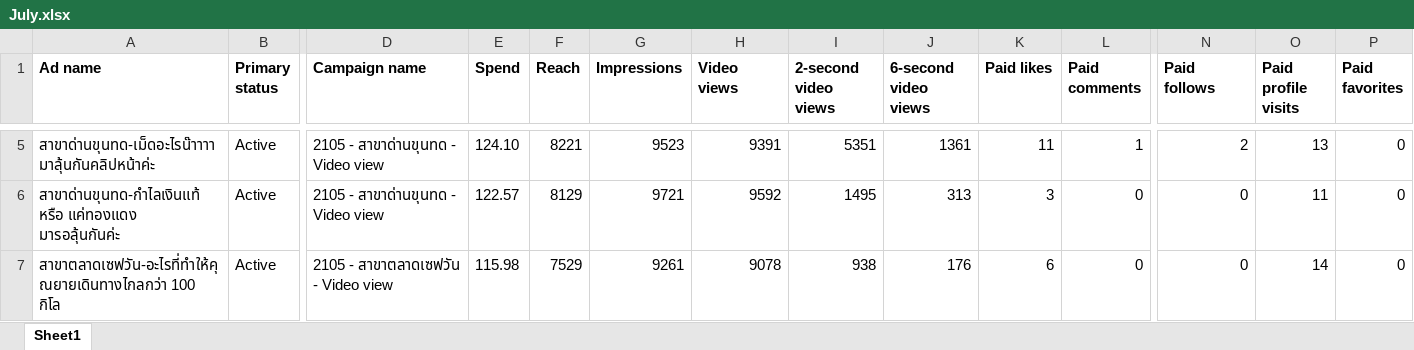
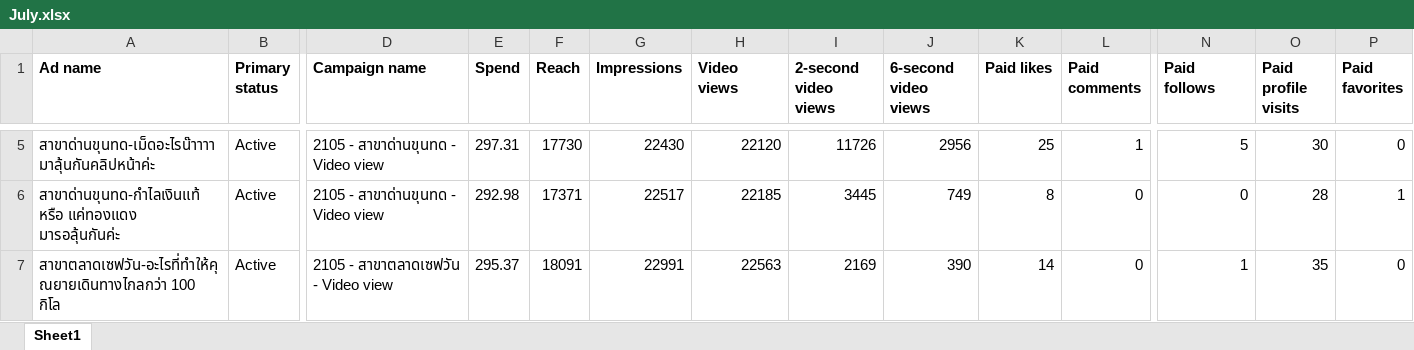
Before and after one commit to hafizyapha-glitch/Hia-Lhom-TikTok, an Excel workbook: data/July.xlsx, sheet Sheet1, drawn as a sheet; only a part is shown, gaps mark what is left out; values as stored, in another font and other column widths than the file's, no borders; the diff covers the shown part only; the diff names each change by its address in the sheet, - before the commit and + after, or states it on an @@ line.

```diff
--- a/data/July.xlsx (sheet Sheet1)
+++ b/data/July.xlsx (sheet Sheet1)
-E5 (Spend): 124.10
+E5 (Spend): 297.31
-F5 (Reach): 8221
+F5 (Reach): 17730
-G5 (Impressions): 9523
+G5 (Impressions): 22430
-H5 (Video views): 9391
+H5 (Video views): 22120
-I5 (2-second video views): 5351
+I5 (2-second video views): 11726
-J5 (6-second video views): 1361
+J5 (6-second video views): 2956
-K5 (Paid likes): 11
+K5 (Paid likes): 25
-N5 (Paid follows): 2
+N5 (Paid follows): 5
-O5 (Paid profile visits): 13
+O5 (Paid profile visits): 30
-E6 (Spend): 122.57
+E6 (Spend): 292.98
-F6 (Reach): 8129
+F6 (Reach): 17371
-G6 (Impressions): 9721
+G6 (Impressions): 22517
-H6 (Video views): 9592
+H6 (Video views): 22185
-I6 (2-second video views): 1495
+I6 (2-second video views): 3445
-J6 (6-second video views): 313
+J6 (6-second video views): 749
-K6 (Paid likes): 3
+K6 (Paid likes): 8
-O6 (Paid profile visits): 11
+O6 (Paid profile visits): 28
-P6 (Paid favorites): 0
+P6 (Paid favorites): 1
-E7 (Spend): 115.98
+E7 (Spend): 295.37
-F7 (Reach): 7529
+F7 (Reach): 18091
-G7 (Impressions): 9261
+G7 (Impressions): 22991
-H7 (Video views): 9078
+H7 (Video views): 22563
-I7 (2-second video views): 938
+I7 (2-second video views): 2169
-J7 (6-second video views): 176
+J7 (6-second video views): 390
-K7 (Paid likes): 6
+K7 (Paid likes): 14
-N7 (Paid follows): 0
+N7 (Paid follows): 1
-O7 (Paid profile visits): 14
+O7 (Paid profile visits): 35
```
Also changed, not shown: 2 added rows, 1 removed row and 403 edited cells elsewhere in this sheet.
